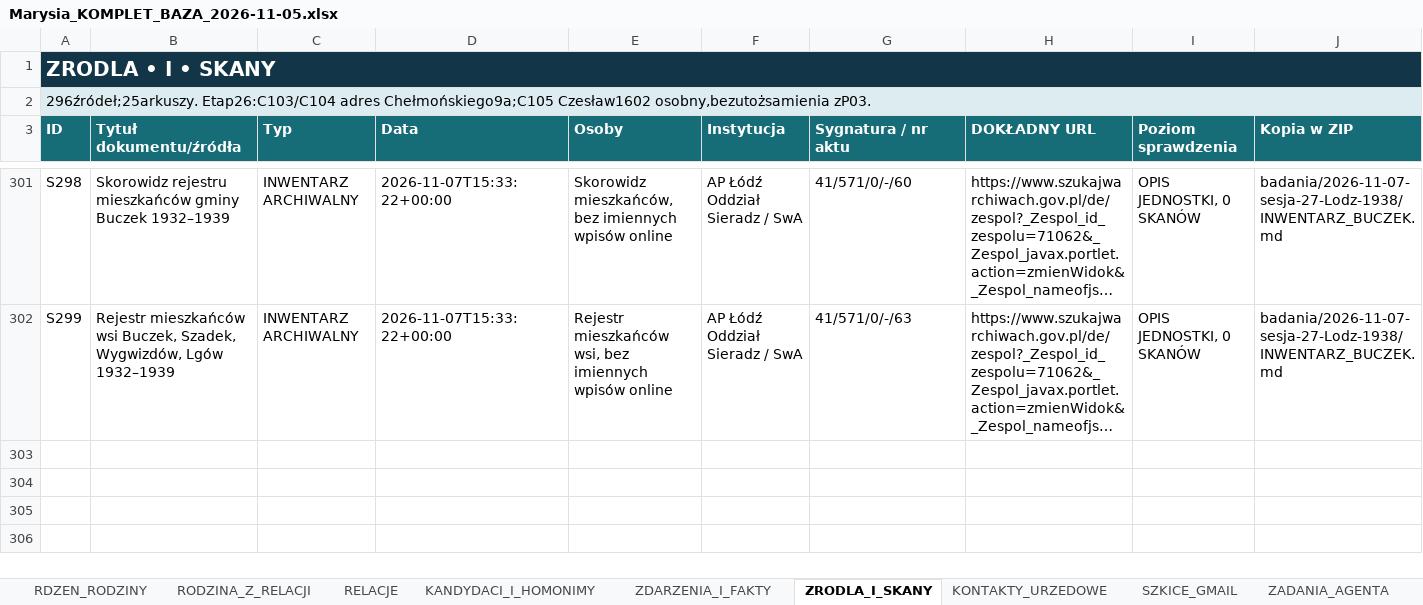
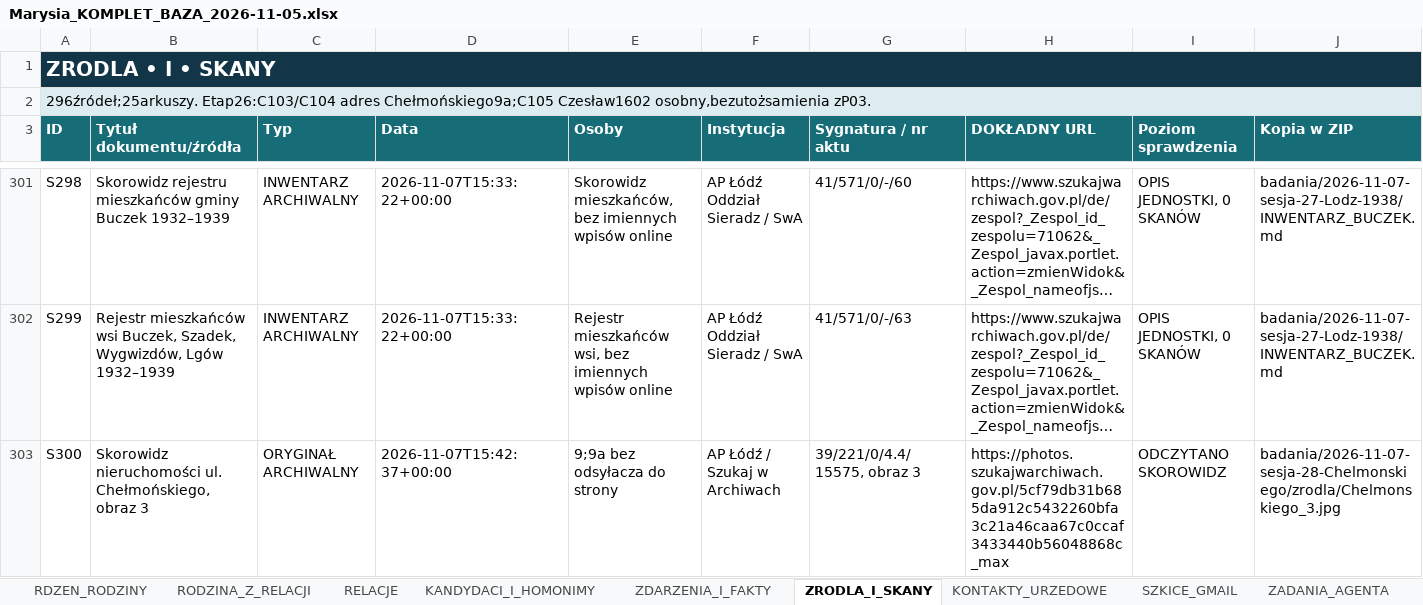
Before and after one commit to maciekkoz-PL/drzewo-genealogiczne, an Excel workbook: Marysia_KOMPLET_BAZA_2026-11-05.xlsx, sheet ZRODLA_I_SKANY, drawn as a sheet; only a part is shown, gaps mark what is left out; long unchanged cells end in …; values as stored, in another font and other column widths than the file's, no borders; table styles not drawn; rows hold the shown columns only; the diff names each change by its address in the sheet, - before the commit and + after, or states it on an @@ line.

Commit message:
Zamknij trop inwentarza Chełmońskiego 9a

```diff
--- a/Marysia_KOMPLET_BAZA_2026-11-05.xlsx (sheet ZRODLA_I_SKANY)
+++ b/Marysia_KOMPLET_BAZA_2026-11-05.xlsx (sheet ZRODLA_I_SKANY)
+row 303: S300 | Skorowidz nieruchomości ul. Chełmońskiego, obraz 3 | ORYGINAŁ ARCHIWALNY | 2026-11-07T15:42:37+00:00 | 9;9a bez odsyłacza do strony | AP Łódź / Szukaj w Archiwach | 39/221/0/4.4/15575, obraz 3 | https://photos.szukajwarchiwach.gov.pl/5cf79db31b685da912c5432260bfa3c21a46caa67c0ccaf3433440b56048868c_max | ODCZYTANO SKOROWIDZ | badania/2026-11-07-sesja-28-Chelmonskiego/zrodla/Chelmonskiego_3.jpg
```
Also changed, not shown: sheet DZIENNIK_KWEREND, sheet PLIKI_DOWODOWE, sheet START, 6 other files.
